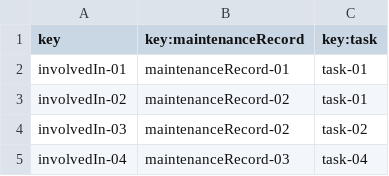
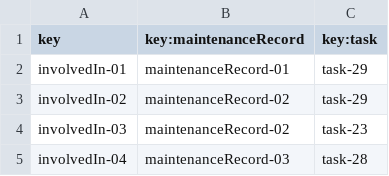
Before and after one commit to paugonpae67/Acme-ANS, a CSV file: src/main/resources/WEB-INF/data/sample/involvedIn.csv, drawn as a sheet.

Commit message:
Solucionado authorised involvedIn

```diff
--- a/src/main/resources/WEB-INF/data/sample/involvedIn.csv
+++ b/src/main/resources/WEB-INF/data/sample/involvedIn.csv
@@ -1,5 +1,5 @@
 key,key:maintenanceRecord,key:task
-involvedIn-01,maintenanceRecord-01,task-01
-involvedIn-02,maintenanceRecord-02,task-01
-involvedIn-03,maintenanceRecord-02,task-02
-involvedIn-04,maintenanceRecord-03,task-04
+involvedIn-01,maintenanceRecord-01,task-29
+involvedIn-02,maintenanceRecord-02,task-29
+involvedIn-03,maintenanceRecord-02,task-23
+involvedIn-04,maintenanceRecord-03,task-28
```
Also changed, not shown: src/main/resources/WEB-INF/data/sample/task.csv, 2 other files.
